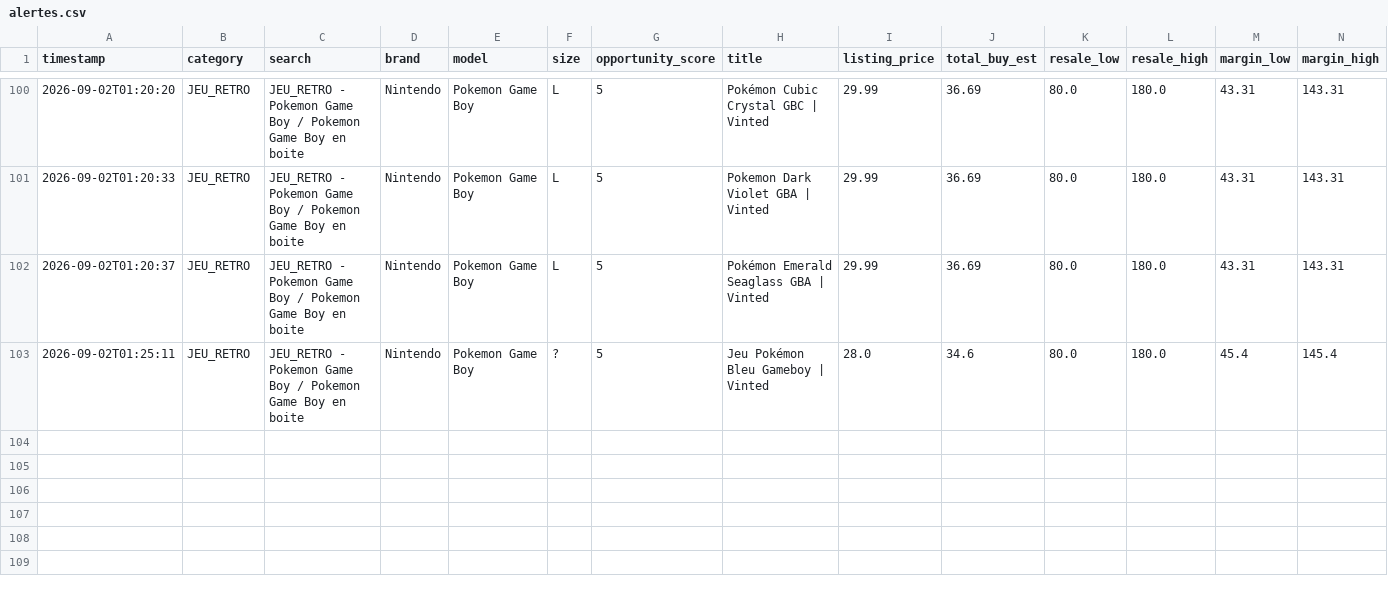
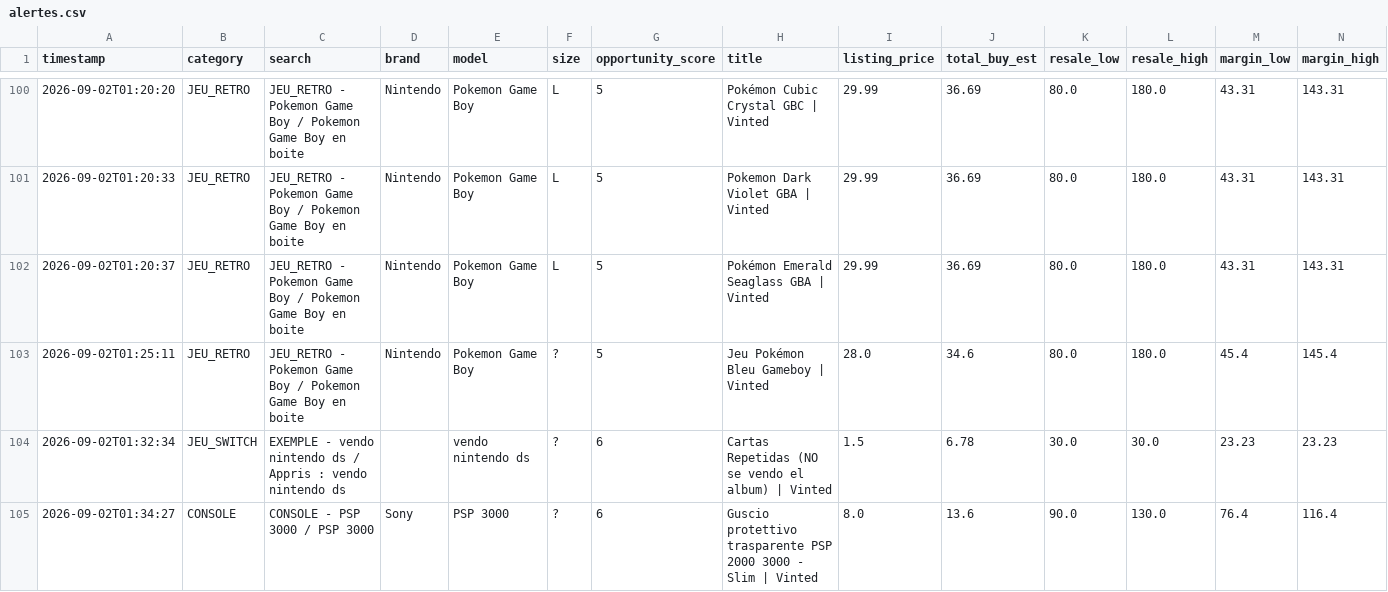
Before and after one commit to Gambi38/-vinted-deal-scanner, a CSV file: alertes.csv, drawn as a sheet; only a part is shown, gaps mark what is left out; rows hold the shown columns only; the diff names each change by its address in the sheet, - before the commit and + after, or states it on an @@ line.

```diff
--- a/alertes.csv
+++ b/alertes.csv
+row 104: 2026-09-02T01:32:34 | JEU_SWITCH | EXEMPLE - vendo nintendo ds / Appris : vendo nintendo ds |  | vendo nintendo ds | ? | 6 | Cartas Repetidas (NO se vendo el album) | Vinted | 1.5 | 6.78 | 30.0 | 30.0 | 23.23 | 23.23
+row 105: 2026-09-02T01:34:27 | CONSOLE | CONSOLE - PSP 3000 / PSP 3000 | Sony | PSP 3000 | ? | 6 | Guscio protettivo trasparente PSP 2000 3000 - Slim | Vinted | 8.0 | 13.6 | 90.0 | 130.0 | 76.4 | 116.4
```
Also changed, not shown: 1 other file.
